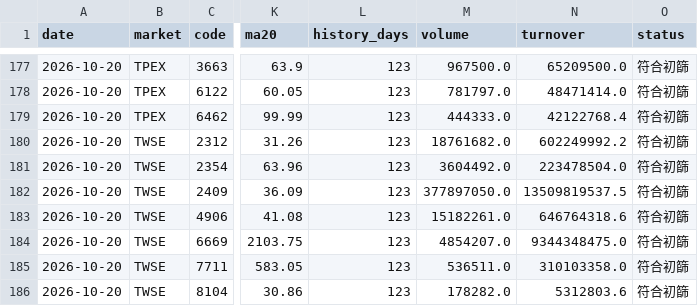
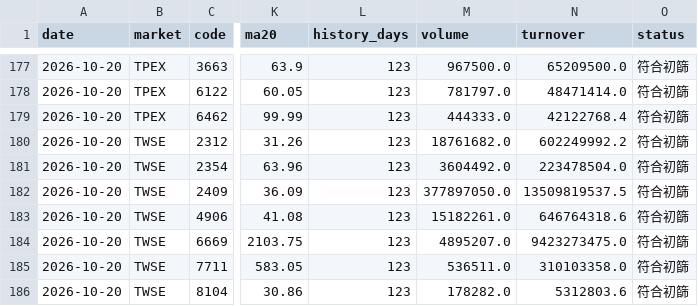
Before and after one commit to Tango469/tw-3k-scanner, a CSV file: docs/latest.csv, drawn as a sheet; only a part is shown, gaps mark what is left out; the diff covers the shown part only; the diff names each change by its address in the sheet, - before the commit and + after, or states it on an @@ line.

```diff
--- a/docs/latest.csv
+++ b/docs/latest.csv
-M184 (volume): 4854207.0
+M184 (volume): 4895207.0
-N184 (turnover): 9344348475.0
+N184 (turnover): 9423273475.0
```
Also changed, not shown: 15 edited cells elsewhere in this file, docs/low_base.csv, docs/signal_validation.csv, 6 other files.
